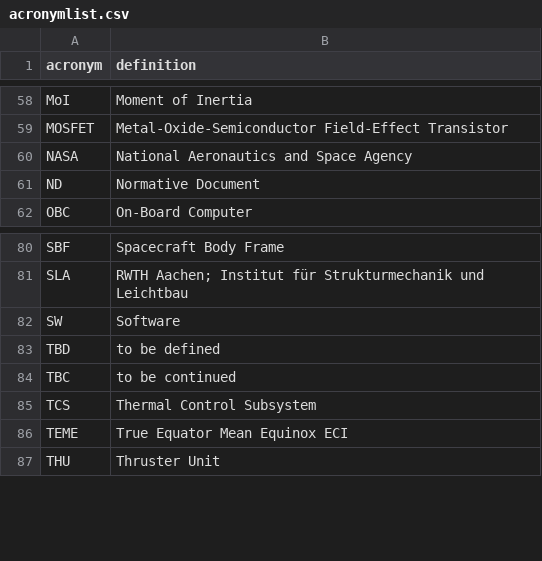
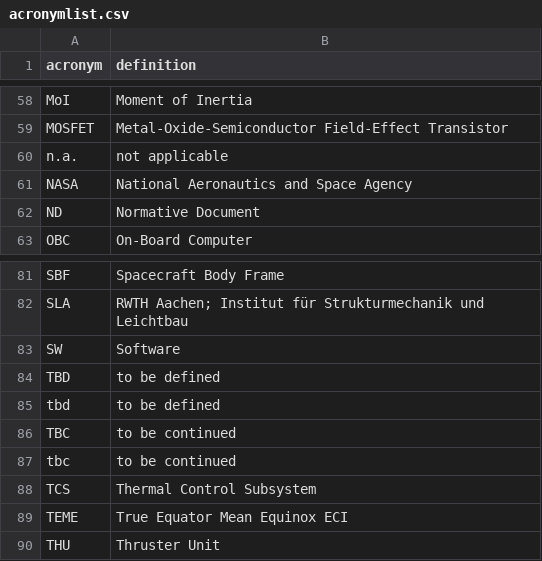
Before and after one commit to yeus/acrofinder, a CSV file: acronymlist.csv, drawn as a sheet; only a part is shown, gaps mark what is left out.

Commit message:
n.a. - not applicable --> Update acronymlist.csv

```diff
--- a/acronymlist.csv
+++ b/acronymlist.csv
@@ -59,2 +59,3 @@ MoI,Moment of Inertia
 MOSFET,Metal-Oxide-Semiconductor Field-Effect Transistor
+n.a.,not applicable
 NASA,National Aeronautics and Space Agency
@@ -83,3 +84,5 @@ SW,Software
 TBD,to be defined
+tbd,to be defined
 TBC,to be continued
+tbc,to be continued
 TCS,Thermal Control Subsystem
```
